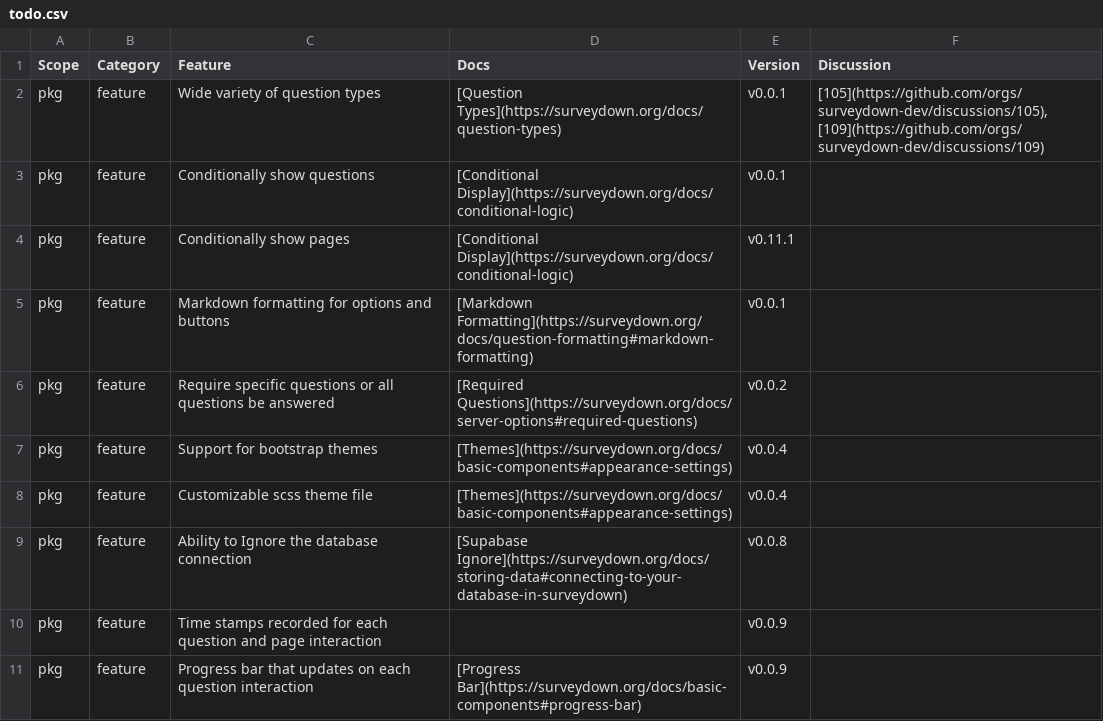
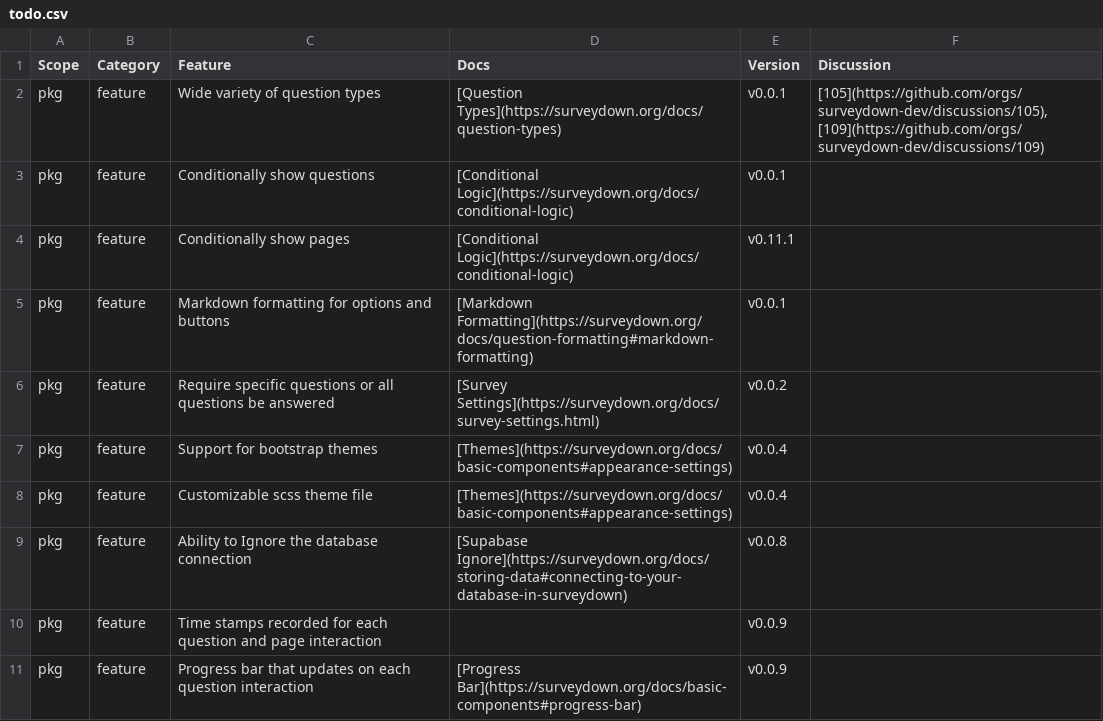
Before and after one commit to surveydown-dev/todo, a CSV file: todo.csv, drawn as a sheet; only a part is shown; the diff covers the shown part only.

```diff
--- a/todo.csv
+++ b/todo.csv
@@ -2,6 +2,6 @@ Scope,Category,Feature,Docs,Version,Discussion
 pkg,feature,Wide variety of question types,[Question Types](https://surveydown.org/docs/question-types),v0.0.1,"[105](https://github.com/orgs/surveydown-dev/discussions/105), [109](https://github.com/orgs/surveydown-dev/discussions/109)"
-pkg,feature,Conditionally show questions ,[Conditional Display](https://surveydown.org/docs/conditional-logic),v0.0.1,
-pkg,feature,Conditionally show pages,[Conditional Display](https://surveydown.org/docs/conditional-logic),v0.11.1,
+pkg,feature,Conditionally show questions,[Conditional Logic](https://surveydown.org/docs/conditional-logic),v0.0.1,
+pkg,feature,Conditionally show pages,[Conditional Logic](https://surveydown.org/docs/conditional-logic),v0.11.1,
 pkg,feature,Markdown formatting for options and buttons,[Markdown Formatting](https://surveydown.org/docs/question-formatting#markdown-formatting),v0.0.1,
-pkg,feature,Require specific questions or all questions be answered,[Required Questions](https://surveydown.org/docs/server-options#required-questions),v0.0.2,
+pkg,feature,Require specific questions or all questions be answered,[Survey Settings](https://surveydown.org/docs/survey-settings.html),v0.0.2,
 pkg,feature,Support for bootstrap themes,[Themes](https://surveydown.org/docs/basic-components#appearance-settings),v0.0.4,
```
Also changed, not shown: 1 added row, 3 removed rows and 10 edited cells elsewhere in this file, 1 other file.
